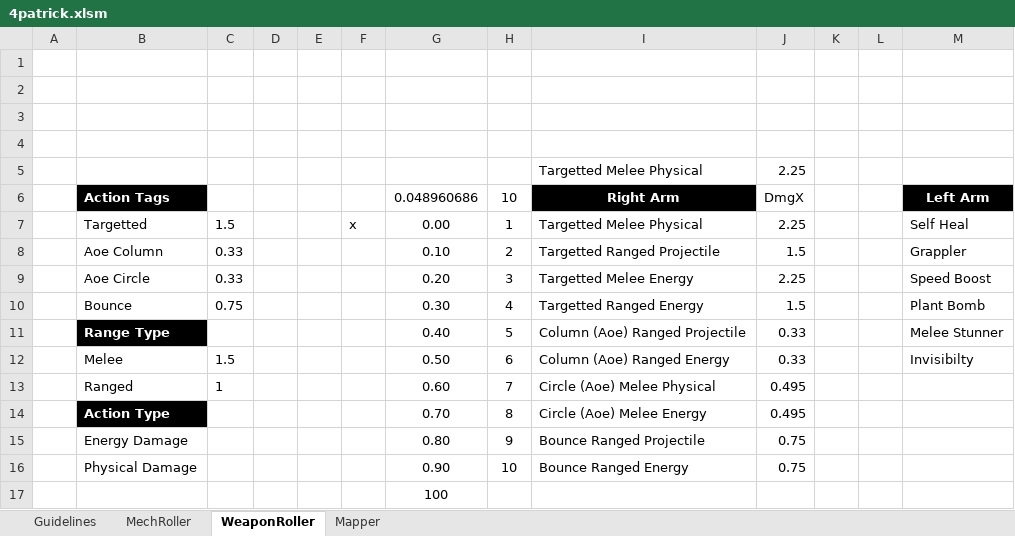
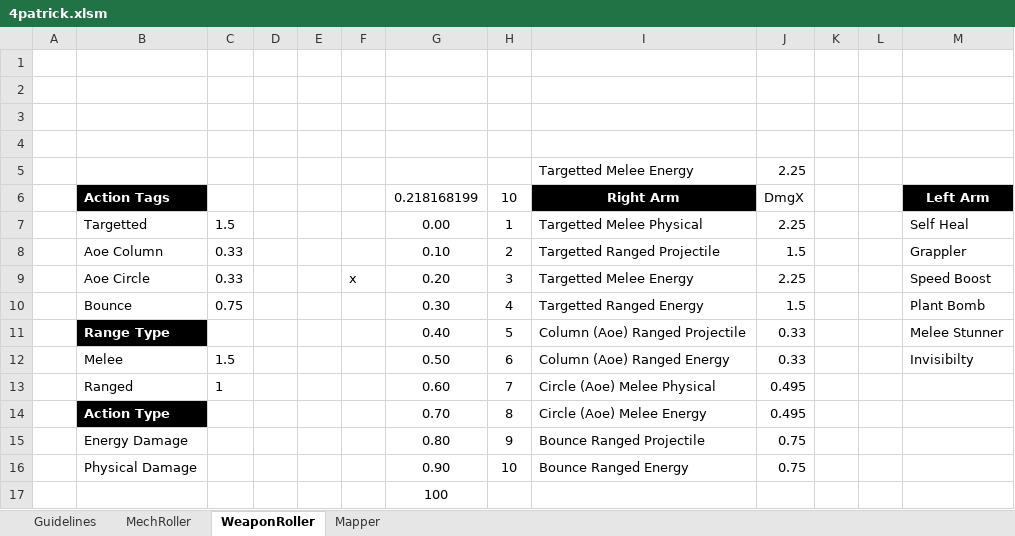
Before and after one commit to Craiel/TC.GameJam4, an Excel workbook: Doc/4patrick.xlsm, sheet WeaponRoller, drawn as a sheet; values as stored, in another font and other column widths than the file's, no borders; the diff names each change by its address in the sheet, - before the commit and + after, or states it on an @@ line.

```diff
--- a/Doc/4patrick.xlsm (sheet WeaponRoller)
+++ b/Doc/4patrick.xlsm (sheet WeaponRoller)
-I5: Targetted Melee Physical
+I5: Targetted Melee Energy
-G6: 0.048960686
+G6: 0.218168199
-F7: x
+F7: (empty)
-F9: (empty)
+F9: x
```
Also changed, not shown: sheet MechRoller, formulas that keep their value.
